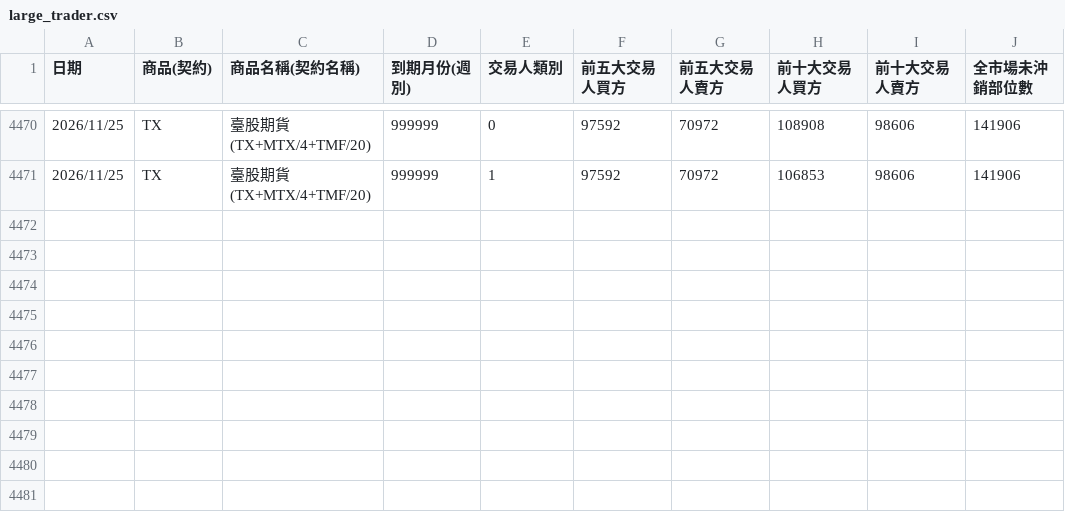
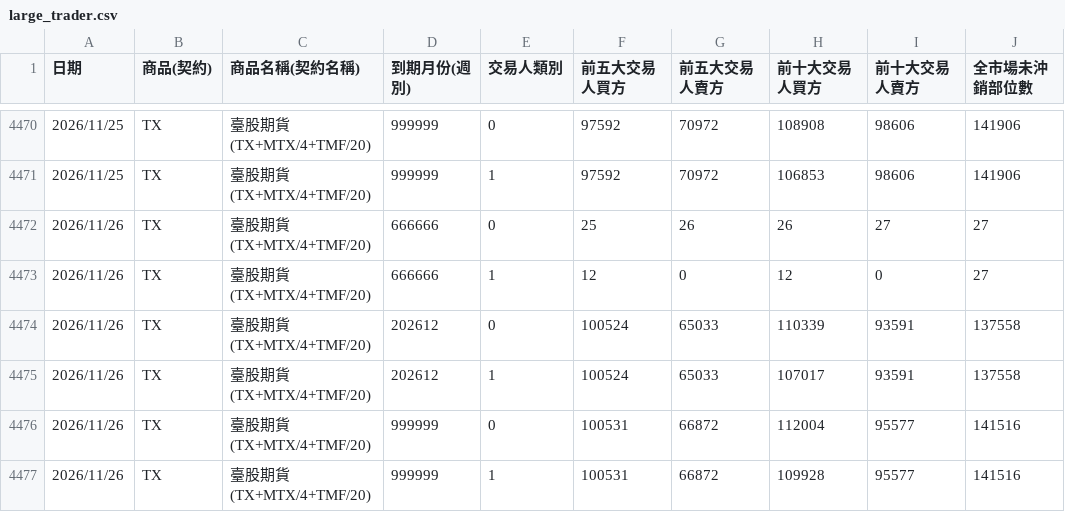
Before and after one commit to xd1104/trade-log, a CSV file: large_trader.csv, drawn as a sheet; only a part is shown, gaps mark what is left out.

```diff
--- a/large_trader.csv
+++ b/large_trader.csv
@@ -4471 +4471,7 @@
 2026/11/25,TX,臺股期貨(TX+MTX/4+TMF/20),999999,1,97592,70972,106853,98606,141906
+2026/11/26,TX,臺股期貨(TX+MTX/4+TMF/20),666666,0,25,26,26,27,27
+2026/11/26,TX,臺股期貨(TX+MTX/4+TMF/20),666666,1,12,0,12,0,27
+2026/11/26,TX,臺股期貨(TX+MTX/4+TMF/20),202612,0,100524,65033,110339,93591,137558
+2026/11/26,TX,臺股期貨(TX+MTX/4+TMF/20),202612,1,100524,65033,107017,93591,137558
+2026/11/26,TX,臺股期貨(TX+MTX/4+TMF/20),999999,0,100531,66872,112004,95577,141516
+2026/11/26,TX,臺股期貨(TX+MTX/4+TMF/20),999999,1,100531,66872,109928,95577,141516
```
Also changed, not shown: futco.csv, futco_ah.csv, 8 other files.
